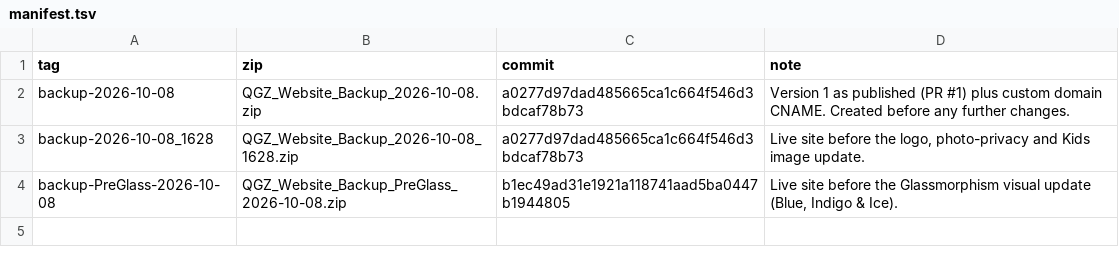
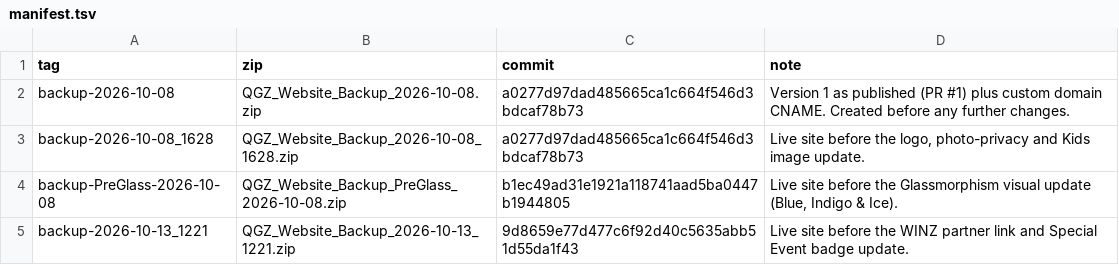
Before and after one commit to AdelPopon/queens-gambit-zurich, a TSV file: backups/manifest.tsv, drawn as a sheet; the diff names each change by its address in the sheet, - before the commit and + after, or states it on an @@ line.

```diff
--- a/backups/manifest.tsv
+++ b/backups/manifest.tsv
+row 5: backup-2026-10-13_1221 | QGZ_Website_Backup_2026-10-13_1221.zip | 9d8659e77d477c6f92d40c5635abb51d55da1f43 | Live site before the WINZ partner link and Special Event badge update.
```
Also changed, not shown: 3 other files.
